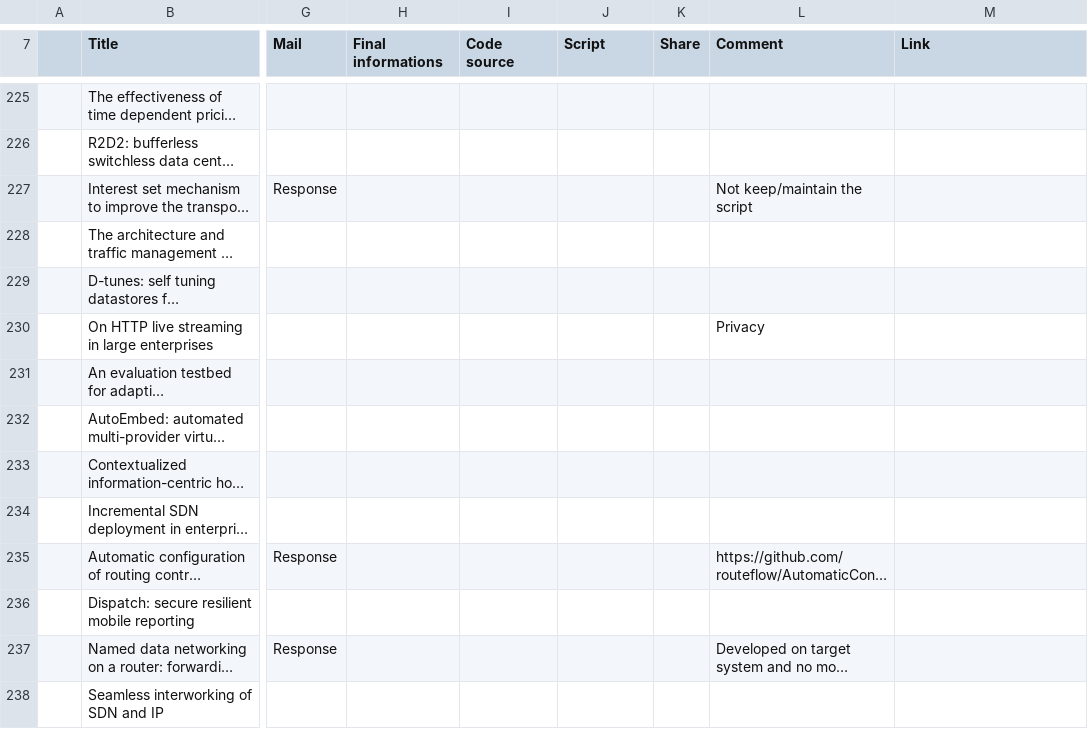
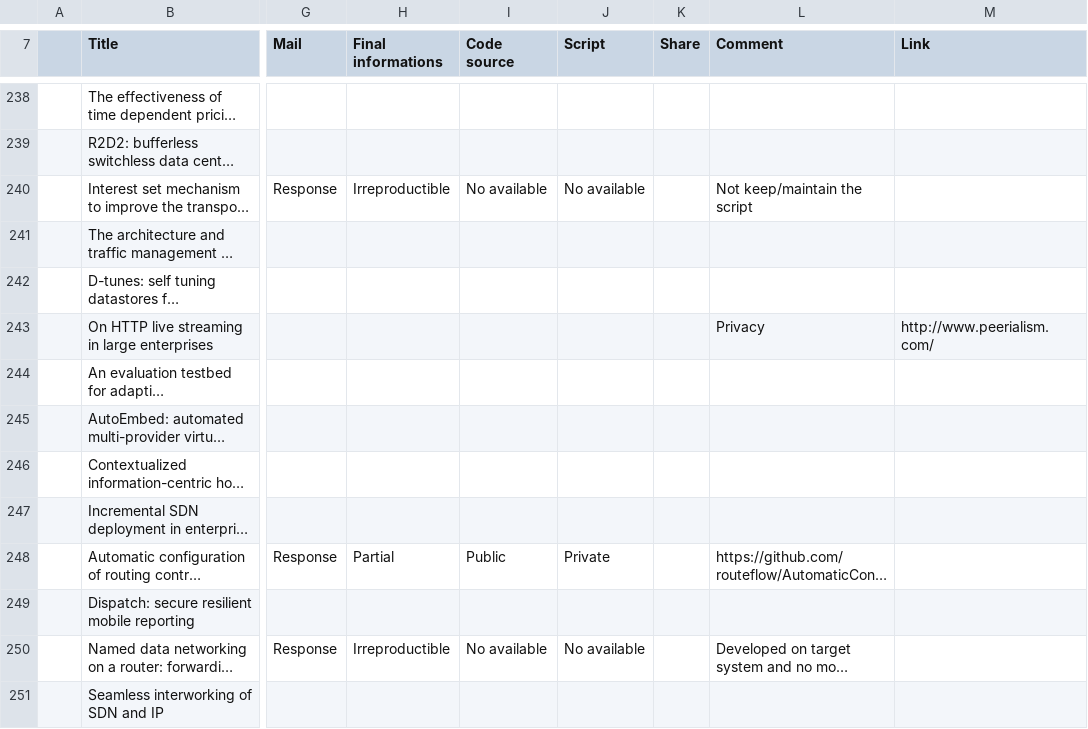
Before and after one commit to Nhoutain/Reproducibility, a CSV file: Analysis.csv, drawn as a sheet; only a part is shown, gaps mark what is left out; long unchanged cells end in …; addresses are those after the commit; the diff covers the shown part only; the diff names each change by its address in the sheet, - before the commit and + after, or states it on an @@ line.

```diff
--- a/Analysis.csv
+++ b/Analysis.csv
-H240 (Final informations): (empty)
+H240 (Final informations): Irreproductible
-I240 (Code source): (empty)
+I240 (Code source): No available
-J240 (Script): (empty)
+J240 (Script): No available
-M243 (Link): (empty)
+M243 (Link): http://www.peerialism.com/
-H248 (Final informations): (empty)
+H248 (Final informations): Partial
-I248 (Code source): (empty)
+I248 (Code source): Public
-J248 (Script): (empty)
+J248 (Script): Private
-H250 (Final informations): (empty)
+H250 (Final informations): Irreproductible
-I250 (Code source): (empty)
+I250 (Code source): No available
-J250 (Script): (empty)
+J250 (Script): No available
```
Also changed, not shown: 14 added rows and 157 edited cells elsewhere in this file, 2 other files.
